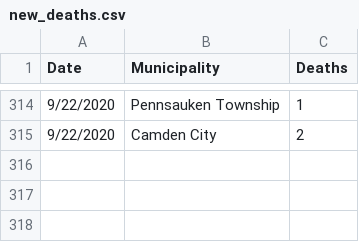
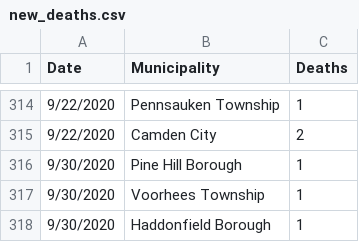
Before and after one commit to eloracm/camden-county-covid, a CSV file: new_deaths.csv, drawn as a sheet; only a part is shown, gaps mark what is left out.

```diff
--- a/new_deaths.csv
+++ b/new_deaths.csv
@@ -315 +315,4 @@ Date,Municipality,Deaths
 9/22/2020,Camden City,2
+9/30/2020,Pine Hill Borough,1
+9/30/2020,Voorhees Township,1
+9/30/2020,Haddonfield Borough,1
```
Also changed, not shown: new_cases.csv, total_confirmed.csv, 1 other file.
